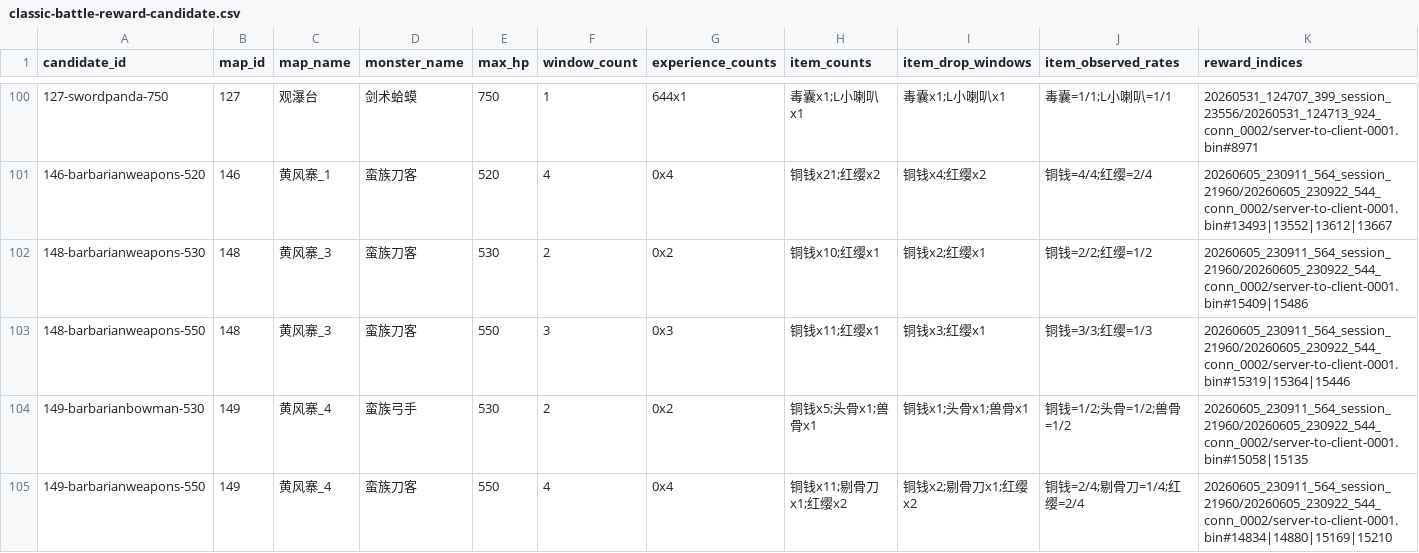
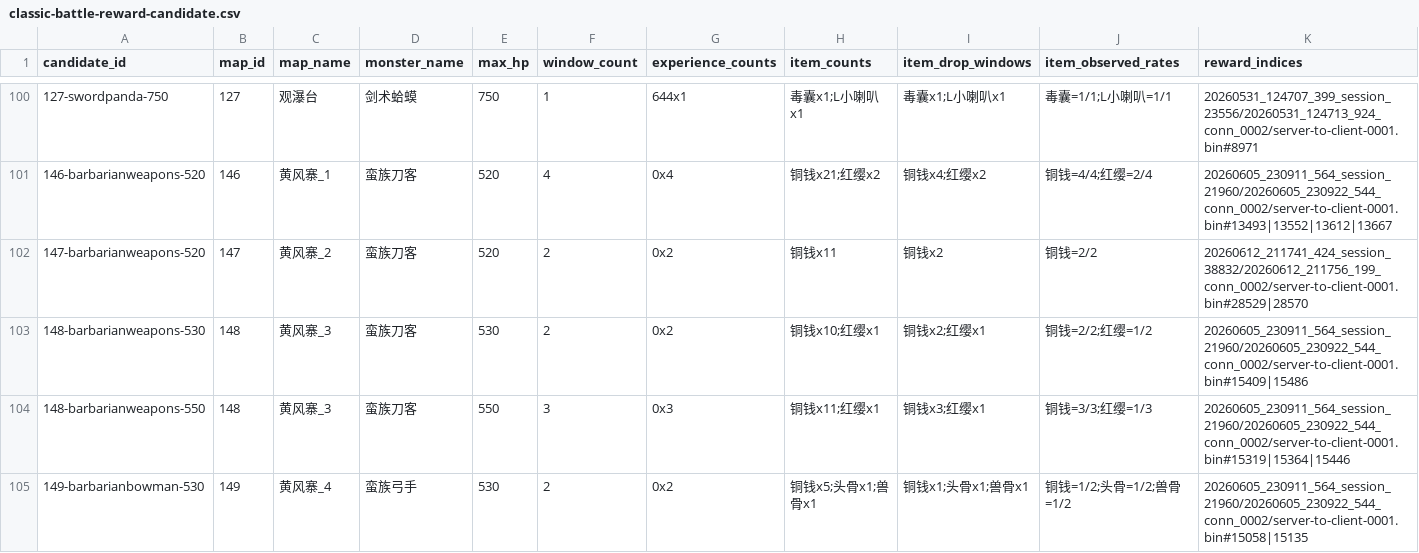
Before and after one commit to aiyouxiAAA/ai-server, a CSV file: internal/battle/config/classic-battle-reward-candidate.csv, drawn as a sheet; only a part is shown, gaps mark what is left out; the shorter side is filled out with more unchanged rows; rows hold the shown columns only; the diff names each change by its address in the sheet, - before the commit and + after, or states it on an @@ line.

```diff
--- a/internal/battle/config/classic-battle-reward-candidate.csv
+++ b/internal/battle/config/classic-battle-reward-candidate.csv
+row 102: 147-barbarianweapons-520 | 147 | 黄风寨_2 | 蛮族刀客 | 520 | 2 | 0x2 | 铜钱x11 | 铜钱x2 | 铜钱=2/2 | 20260612_211741_424_session_38832/20260612_211756_199_conn_0002/server-to-client-0001.bin#28529|28570
```
Also changed, not shown: internal/battle/config/classic-visible-monster.csv, 6 other files.
